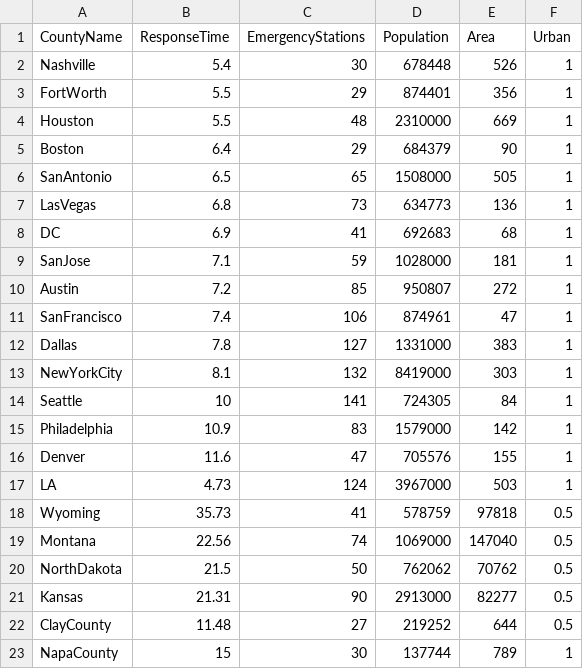
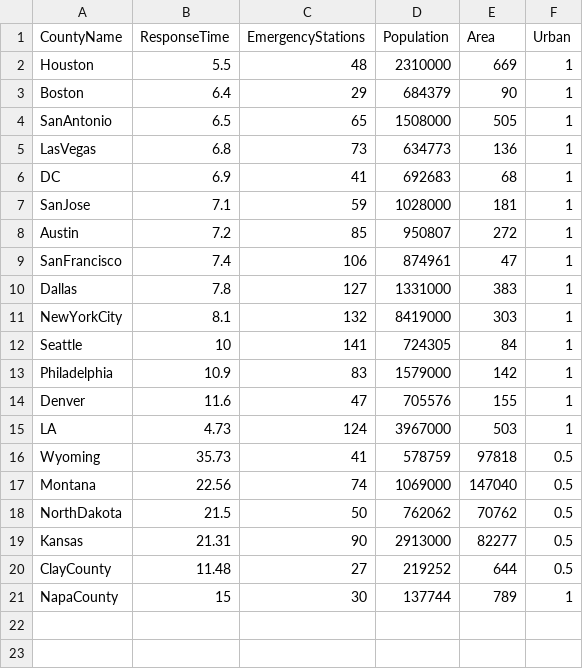
Before and after one commit to jahsharshad/Responder, a CSV file: ResponseTimes.csv, drawn as a sheet; the diff names each change by its address in the sheet, - before the commit and + after, or states it on an @@ line.

```diff
--- a/ResponseTimes.csv
+++ b/ResponseTimes.csv
-row 2: Nashville | 5.4 | 30 | 678448 | 526 | 1
-row 3: FortWorth | 5.5 | 29 | 874401 | 356 | 1
```
Also changed, not shown: 3 other files.
